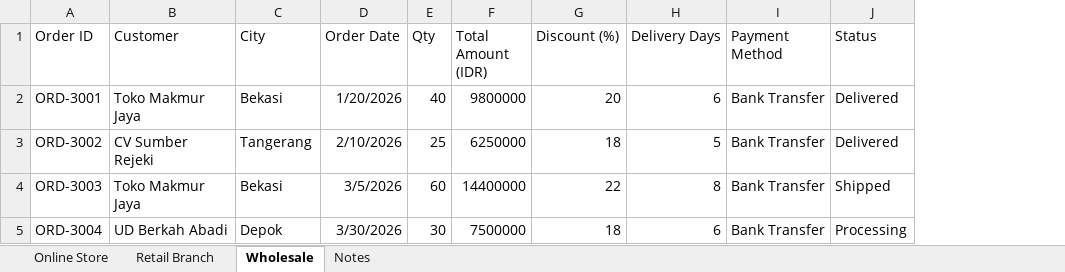
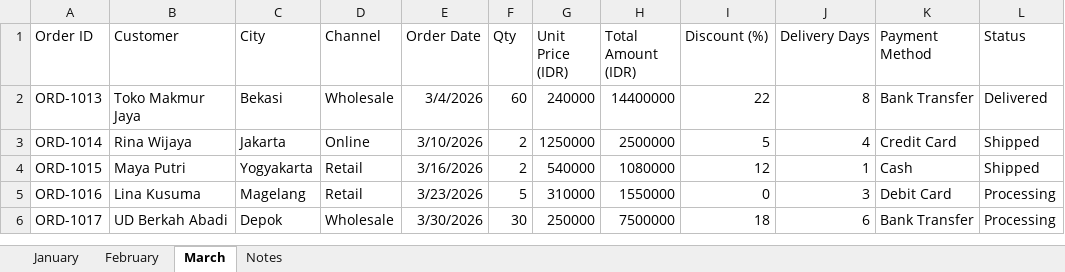
Before and after one commit to kelvianlab/SheetSnap, an Excel workbook: examples/sample-sales-orders.xlsx, sheet March, drawn as a sheet; values as stored, in another font and other column widths than the file's, no borders; removed rows and columns are numbered as before the commit, all else as after; the diff names each change by its address in the sheet, - before the commit and + after, or states it on an @@ line.

```diff
--- a/examples/sample-sales-orders.xlsx (sheet March)
+++ b/examples/sample-sales-orders.xlsx (sheet March)
-sheet tab: Online Store
+sheet tab: January
-sheet tab: Retail Branch
+sheet tab: February
-sheet tab: Wholesale
+sheet tab: March
+column D (Channel), row 2: Wholesale; row 6: Wholesale
+column G (Unit Price (IDR)), row 2: 240000; row 6: 250000
-row 2: ORD-3001 | Toko Makmur Jaya | Bekasi | 1/20/2026 | 40 | 9800000 | 20 | 6 | Bank Transfer | Delivered
-row 3: ORD-3002 | CV Sumber Rejeki | Tangerang | 2/10/2026 | 25 | 6250000 | 18 | 5 | Bank Transfer | Delivered
-A2 (Order ID): ORD-3003
+A2 (Order ID): ORD-1013
-E2 (Order Date): 3/5/2026
+E2 (Order Date): 3/4/2026
-L2 (Status): Shipped
+L2 (Status): Delivered
+row 3: ORD-1014 | Rina Wijaya | Jakarta | Online | 3/10/2026 | 2 | 1250000 | 2500000 | 5 | 4 | Credit Card | Shipped
+row 4: ORD-1015 | Maya Putri | Yogyakarta | Retail | 3/16/2026 | 2 | 540000 | 1080000 | 12 | 1 | Cash | Shipped
+row 5: ORD-1016 | Lina Kusuma | Magelang | Retail | 3/23/2026 | 5 | 310000 | 1550000 | 0 | 3 | Debit Card | Processing
-A6 (Order ID): ORD-3004
+A6 (Order ID): ORD-1017
```
Also changed, not shown: sheet February, sheet January, sheet Notes, 4 other files.
